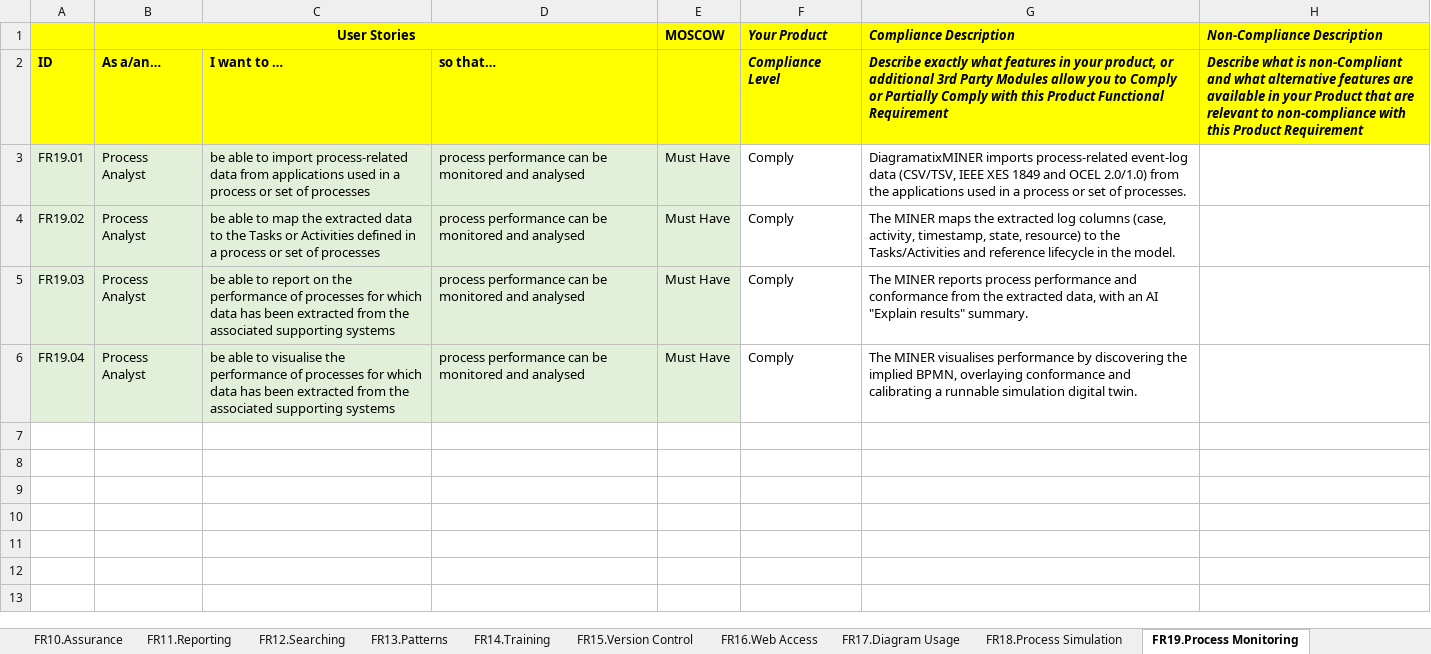
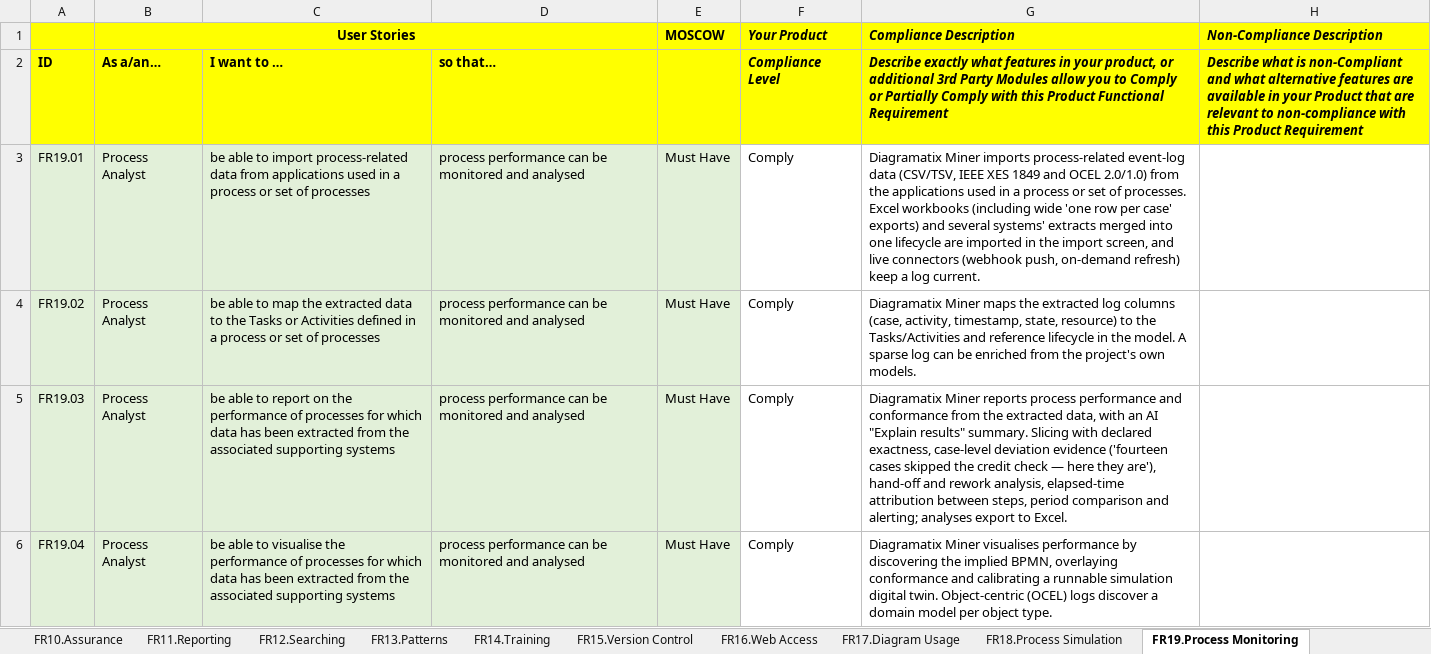
Before and after one commit to paulenash/Diagramatix, an Excel workbook: competitors/BPM Tool Functional Requirements - Diagramatix.xlsx, sheet FR19.Process Monitoring, drawn as a sheet; values as stored, in another font and other column widths than the file's, no borders; the diff names each change by its address in the sheet, - before the commit and + after, or states it on an @@ line.

```diff
--- a/competitors/BPM Tool Functional Requirements - Diagramatix.xlsx (sheet FR19.Process Monitoring)
+++ b/competitors/BPM Tool Functional Requirements - Diagramatix.xlsx (sheet FR19.Process Monitoring)
-G3 (Compliance Description): DiagramatixMINER imports process-related event-log data (CSV/TSV, IEEE XES 1849 and OCEL 2.0/1.0) from the applications used in a process or set of processes.
+G3 (Compliance Description): Diagramatix Miner imports process-related event-log data (CSV/TSV, IEEE XES 1849 and OCEL 2.0/1.0) from the applications used in a process or set of processes. Excel workbooks (including wide 'one row per case' exports) and several systems' extracts merged into one lifecycle are imported in the import screen, and live connectors (webhook push, on-demand refresh) keep a log current.
-G4 (Compliance Description): The MINER maps the extracted log columns (case, activity, timestamp, state, resource) to the Tasks/Activities and reference lifecycle in the model.
+G4 (Compliance Description): Diagramatix Miner maps the extracted log columns (case, activity, timestamp, state, resource) to the Tasks/Activities and reference lifecycle in the model. A sparse log can be enriched from the project's own models.
-G5 (Compliance Description): The MINER reports process performance and conformance from the extracted data, with an AI "Explain results" summary.
+G5 (Compliance Description): Diagramatix Miner reports process performance and conformance from the extracted data, with an AI "Explain results" summary. Slicing with declared exactness, case-level deviation evidence ('fourteen cases skipped the credit check — here they are'), hand-off and rework analysis, elapsed-time attribution between steps, period comparison and alerting; analyses export to Excel.
-G6 (Compliance Description): The MINER visualises performance by discovering the implied BPMN, overlaying conformance and calibrating a runnable simulation digital twin.
+G6 (Compliance Description): Diagramatix Miner visualises performance by discovering the implied BPMN, overlaying conformance and calibrating a runnable simulation digital twin. Object-centric (OCEL) logs discover a domain model per object type.
```
Also changed, not shown: sheet FR07.Process Lifecycle, sheet FR11.Reporting, sheet FR14.Training, sheet FR01.Access, sheet FR09.Workflow, sheet FR06.Measures, 6 more sheets.
